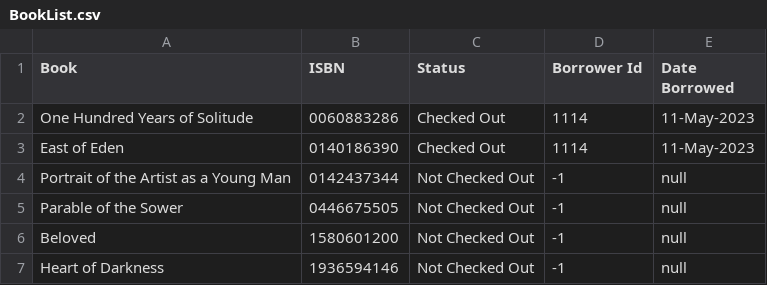
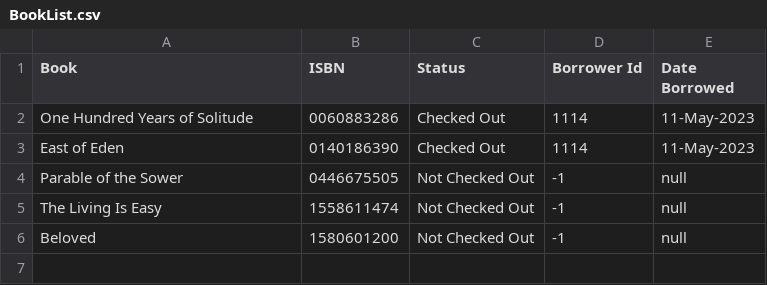
Before and after one commit to swog/javalib9, a CSV file: LibraryContentFiles/BookList.csv, drawn as a sheet.

```diff
--- a/LibraryContentFiles/BookList.csv
+++ b/LibraryContentFiles/BookList.csv
@@ -3,5 +3,4 @@ One Hundred Years of Solitude,0060883286,Checked Out,1114,11-May-2023
 East of Eden,0140186390,Checked Out,1114,11-May-2023
-Portrait of the Artist as a Young Man,0142437344,Not Checked Out,-1,null
 Parable of the Sower,0446675505,Not Checked Out,-1,null
+The Living Is Easy,1558611474,Not Checked Out,-1,null
 Beloved,1580601200,Not Checked Out,-1,null
-Heart of Darkness,1936594146,Not Checked Out,-1,null
```
Also changed, not shown: 4 other files.
